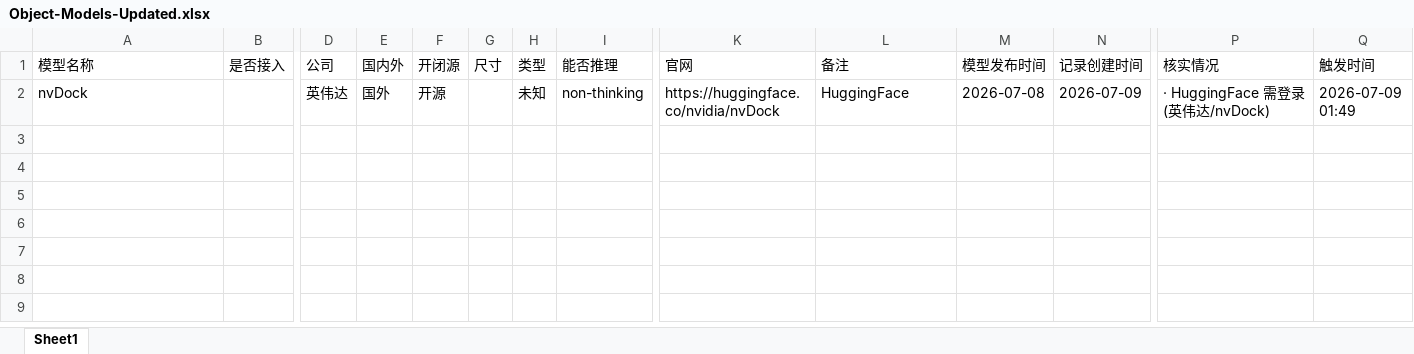
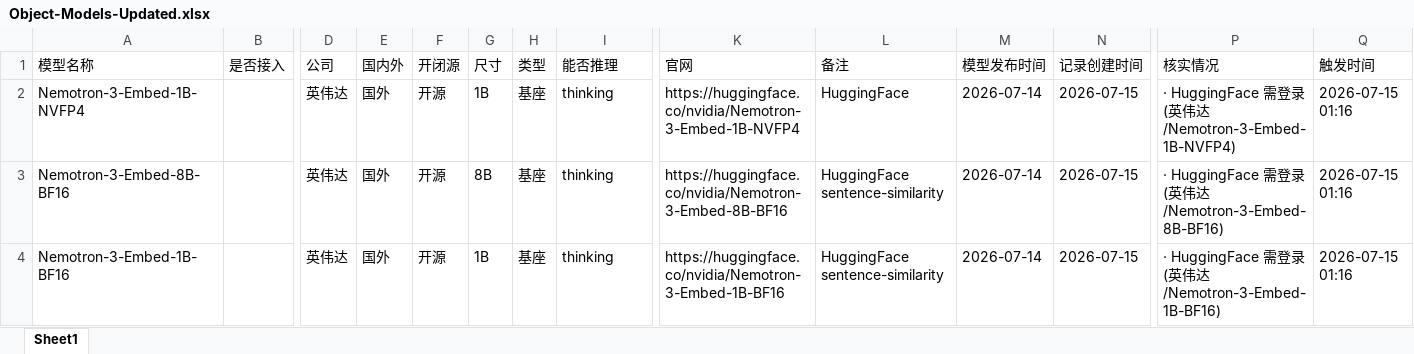
Before and after one commit to yqiu07/ai-models-tracker-site, an Excel workbook: Model_Navigate/data/Object-Models-Updated.xlsx, sheet Sheet1, drawn as a sheet; only a part is shown, gaps mark what is left out; values as stored, in another font and other column widths than the file's, no borders; removed rows and columns are numbered as before the commit, all else as after; rows hold the shown columns only; the diff names each change by its address in the sheet, - before the commit and + after, or states it on an @@ line.

```diff
--- a/Model_Navigate/data/Object-Models-Updated.xlsx (sheet Sheet1)
+++ b/Model_Navigate/data/Object-Models-Updated.xlsx (sheet Sheet1)
-row 2: nvDock |  | 英伟达 | 国外 | 开源 |  | 未知 | non-thinking | https://huggingface.co/nvidia/nvDock | HuggingFace | 2026-07-08 | 2026-07-09 | · HuggingFace 需登录(英伟达/nvDock) | 2026-07-09 01:49
+row 2: Nemotron-3-Embed-1B-NVFP4 |  | 英伟达 | 国外 | 开源 | 1B | 基座 | thinking | https://huggingface.co/nvidia/Nemotron-3-Embed-1B-NVFP4 | HuggingFace | 2026-07-14 | 2026-07-15 | · HuggingFace 需登录(英伟达/Nemotron-3-Embed-1B-NVFP4) | 2026-07-15 01:16
+row 3: Nemotron-3-Embed-8B-BF16 |  | 英伟达 | 国外 | 开源 | 8B | 基座 | thinking | https://huggingface.co/nvidia/Nemotron-3-Embed-8B-BF16 | HuggingFace sentence-similarity | 2026-07-14 | 2026-07-15 | · HuggingFace 需登录(英伟达/Nemotron-3-Embed-8B-BF16) | 2026-07-15 01:16
+row 4: Nemotron-3-Embed-1B-BF16 |  | 英伟达 | 国外 | 开源 | 1B | 基座 | thinking | https://huggingface.co/nvidia/Nemotron-3-Embed-1B-BF16 | HuggingFace sentence-similarity | 2026-07-14 | 2026-07-15 | · HuggingFace 需登录(英伟达/Nemotron-3-Embed-1B-BF16) | 2026-07-15 01:16
```
Also changed, not shown: Model_Navigate/data/Object-Models.xlsx, 15 other files.
